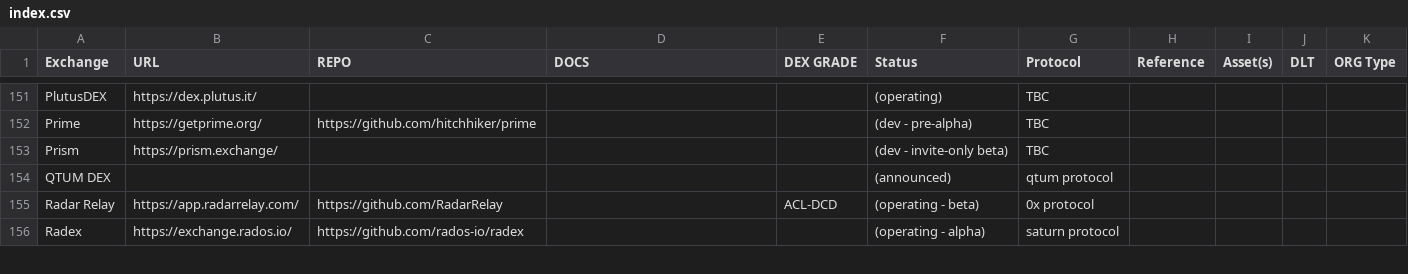
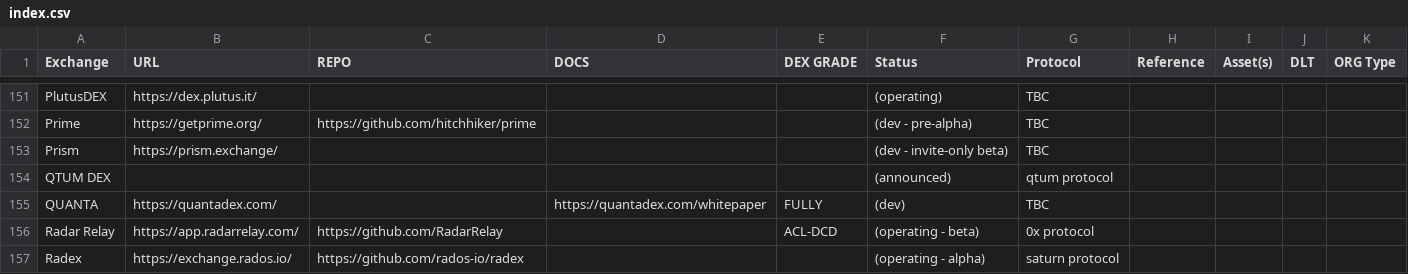
Before and after one commit to eliooses/BTCards, a CSV file: index.csv, drawn as a sheet; only a part is shown, gaps mark what is left out.

Commit message:
QUANTA added

```diff
--- a/index.csv
+++ b/index.csv
@@ -154,2 +154,3 @@ Prism, https://prism.exchange/, , , , (dev - invite-only beta), TBC, , , , ,
 QTUM DEX, , , , , (announced), qtum protocol, , , , ,
+QUANTA, https://quantadex.com/, , https://quantadex.com/whitepaper, FULLY, (dev), TBC, , , , ,
 Radar Relay, https://app.radarrelay.com/, https://github.com/RadarRelay, , ACL-DCD, (operating - beta), 0x protocol, , , , ,
```
